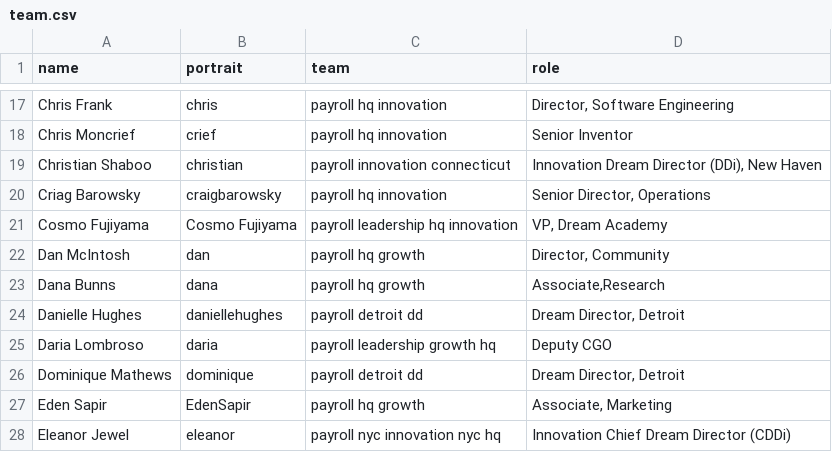
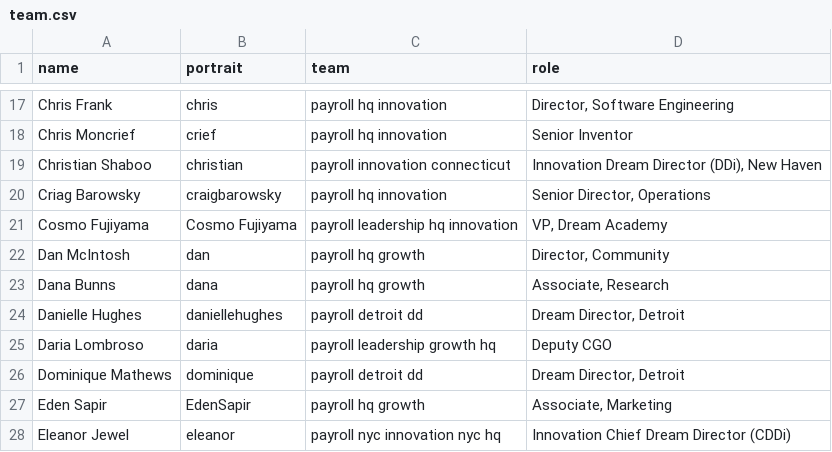
Before and after one commit to futureproject/futureproject.github.com, a CSV file: _data/team.csv, drawn as a sheet; only a part is shown, gaps mark what is left out.

Commit message:
Update team.csv

```diff
--- a/_data/team.csv
+++ b/_data/team.csv
@@ -22,3 +22,3 @@ Cosmo Fujiyama,Cosmo Fujiyama,payroll leadership hq innovation,"VP, Dream Academ
 Dan McIntosh,dan,payroll hq growth, "Director, Community"
-Dana Bunns,dana,payroll hq growth,"Associate,Research"
+Dana Bunns,dana,payroll hq growth,"Associate, Research"
 Danielle Hughes,daniellehughes,payroll detroit dd,"Dream Director, Detroit"
```
